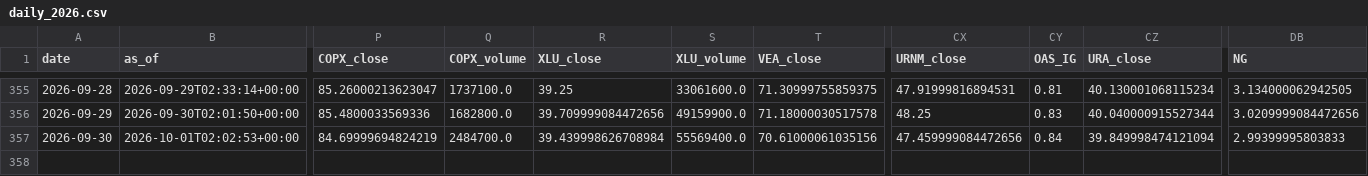
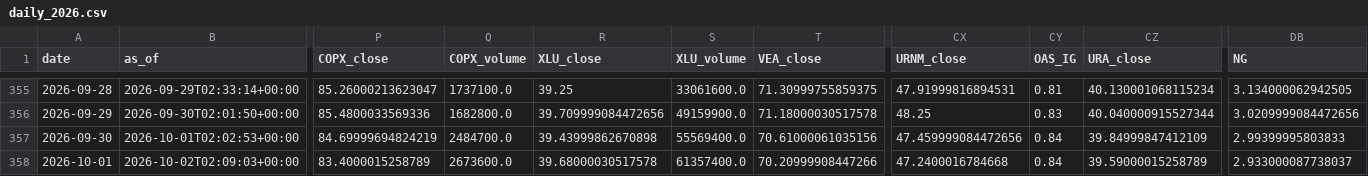
Before and after one commit to daifulee/invictus-data, a CSV file: data/daily_2026.csv, drawn as a sheet; only a part is shown, gaps mark what is left out; rows hold the shown columns only; the diff names each change by its address in the sheet, - before the commit and + after, or states it on an @@ line.

Commit message:
daily: 2026-10-02 data update [skip ci]

```diff
--- a/data/daily_2026.csv
+++ b/data/daily_2026.csv
-R357 (XLU_close): 39.439998626708984
+R357 (XLU_close): 39.43999862670898
-CZ357 (URA_close): 39.849998474121094
+CZ357 (URA_close): 39.84999847412109
+row 358: 2026-10-01 | 2026-10-02T02:09:03+00:00 | 83.4000015258789 | 2673600.0 | 39.68000030517578 | 61357400.0 | 70.20999908447266 | 47.2400016784668 | 0.84 | 39.59000015258789 | 2.933000087738037
```
Also changed, not shown: 1 other file.
